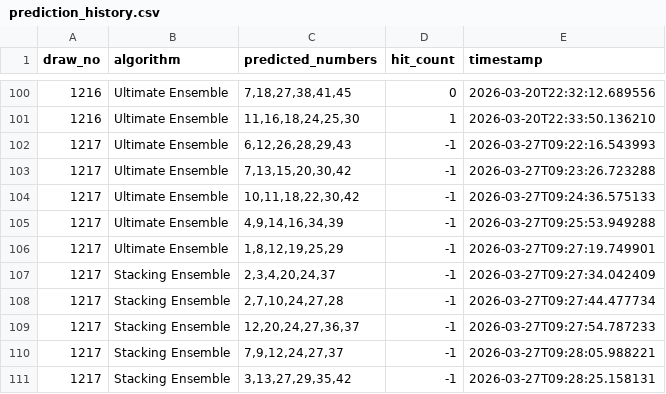
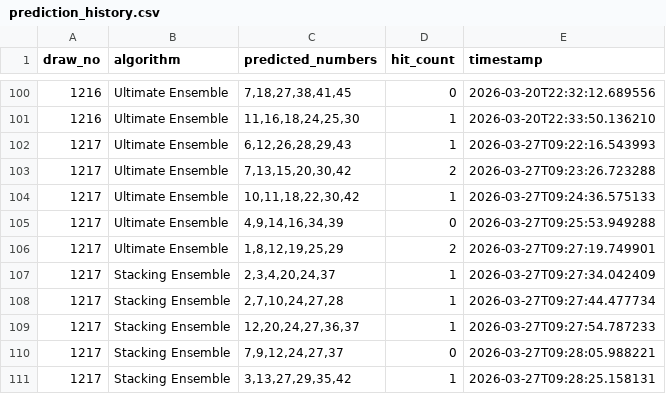
Before and after one commit to hyungtae48kim/6-strike-bomb, a CSV file: data/prediction_history.csv, drawn as a sheet; only a part is shown, gaps mark what is left out.

```diff
--- a/data/prediction_history.csv
+++ b/data/prediction_history.csv
@@ -101,11 +101,11 @@ draw_no,algorithm,predicted_numbers,hit_count,timestamp
 1216,Ultimate Ensemble,"11,16,18,24,25,30",1,2026-03-20T22:33:50.136210
-1217,Ultimate Ensemble,"6,12,26,28,29,43",-1,2026-03-27T09:22:16.543993
-1217,Ultimate Ensemble,"7,13,15,20,30,42",-1,2026-03-27T09:23:26.723288
-1217,Ultimate Ensemble,"10,11,18,22,30,42",-1,2026-03-27T09:24:36.575133
-1217,Ultimate Ensemble,"4,9,14,16,34,39",-1,2026-03-27T09:25:53.949288
-1217,Ultimate Ensemble,"1,8,12,19,25,29",-1,2026-03-27T09:27:19.749901
-1217,Stacking Ensemble,"2,3,4,20,24,37",-1,2026-03-27T09:27:34.042409
-1217,Stacking Ensemble,"2,7,10,24,27,28",-1,2026-03-27T09:27:44.477734
-1217,Stacking Ensemble,"12,20,24,27,36,37",-1,2026-03-27T09:27:54.787233
-1217,Stacking Ensemble,"7,9,12,24,27,37",-1,2026-03-27T09:28:05.988221
-1217,Stacking Ensemble,"3,13,27,29,35,42",-1,2026-03-27T09:28:25.158131
+1217,Ultimate Ensemble,"6,12,26,28,29,43",1,2026-03-27T09:22:16.543993
+1217,Ultimate Ensemble,"7,13,15,20,30,42",2,2026-03-27T09:23:26.723288
+1217,Ultimate Ensemble,"10,11,18,22,30,42",1,2026-03-27T09:24:36.575133
+1217,Ultimate Ensemble,"4,9,14,16,34,39",0,2026-03-27T09:25:53.949288
+1217,Ultimate Ensemble,"1,8,12,19,25,29",2,2026-03-27T09:27:19.749901
+1217,Stacking Ensemble,"2,3,4,20,24,37",1,2026-03-27T09:27:34.042409
+1217,Stacking Ensemble,"2,7,10,24,27,28",1,2026-03-27T09:27:44.477734
+1217,Stacking Ensemble,"12,20,24,27,36,37",1,2026-03-27T09:27:54.787233
+1217,Stacking Ensemble,"7,9,12,24,27,37",0,2026-03-27T09:28:05.988221
+1217,Stacking Ensemble,"3,13,27,29,35,42",1,2026-03-27T09:28:25.158131
```
Also changed, not shown: data/lotto_history.csv.
